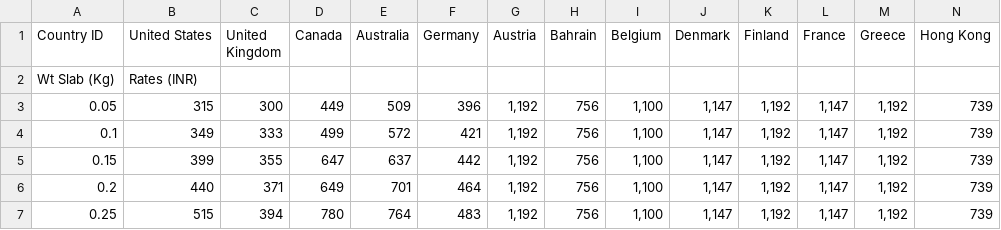
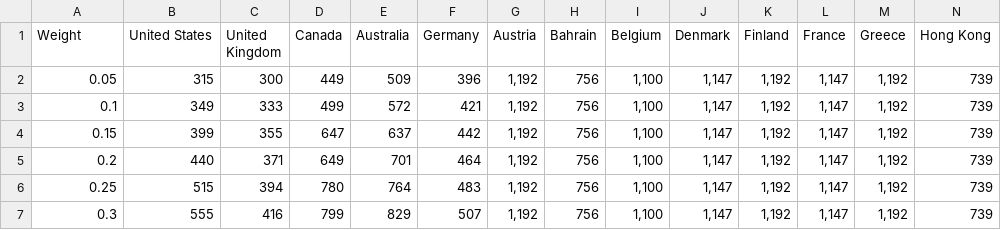
Before and after one commit to jayash-goglocal/logistics, a CSV file: data/shiprocket/shiprocket.csv, drawn as a sheet; only a part is shown; the shorter side is filled out with more unchanged rows; rows hold the shown columns only; the diff names each change by its address in the sheet, - before the commit and + after, or states it on an @@ line.

```diff
--- a/data/shiprocket/shiprocket.csv
+++ b/data/shiprocket/shiprocket.csv
@@ column A (Weight) renumbered in row 1 @@
-row 2: Wt Slab (Kg) | Rates (INR)
```
Also changed, not shown: data/ups_eco/ups_eco.csv, data/ups_ex/ups_ex.csv, 15 other files.
